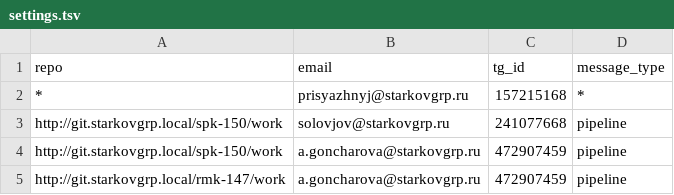
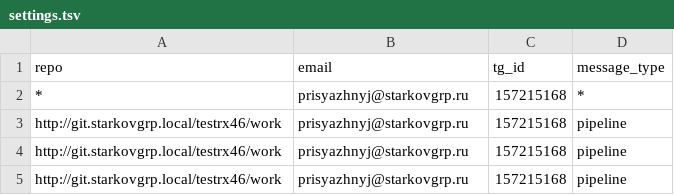
Before and after one commit to plazmer/gitlab_webhook, a TSV file: settings.tsv, drawn as a sheet.

Commit message:
Update settings.tsv

```diff
--- a/settings.tsv
+++ b/settings.tsv
@@ -2,4 +2,4 @@ repo	email	tg_id	message_type
 *	prisyazhnyj@starkovgrp.ru	157215168	*
-http://git.starkovgrp.local/spk-150/work	solovjov@starkovgrp.ru	241077668	pipeline
-http://git.starkovgrp.local/spk-150/work	a.goncharova@starkovgrp.ru	472907459	pipeline
-http://git.starkovgrp.local/rmk-147/work	a.goncharova@starkovgrp.ru	472907459	pipeline
+http://git.starkovgrp.local/testrx46/work	prisyazhnyj@starkovgrp.ru	157215168	pipeline
+http://git.starkovgrp.local/testrx46/work	prisyazhnyj@starkovgrp.ru	157215168	pipeline
+http://git.starkovgrp.local/testrx46/work	prisyazhnyj@starkovgrp.ru	157215168	pipeline
```
